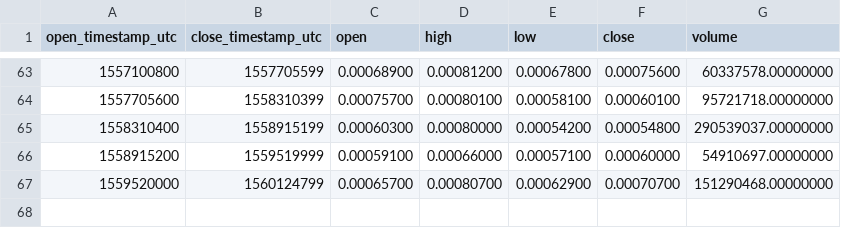
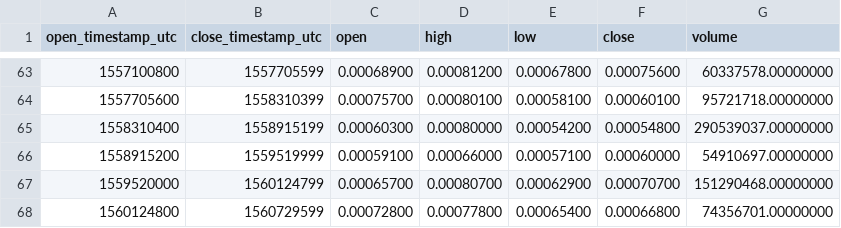
Before and after one commit to cryptobigbro/binance-ZILBNB, a CSV file: binance-ZILBNB-1w.csv, drawn as a sheet; only a part is shown, gaps mark what is left out.

```diff
--- a/binance-ZILBNB-1w.csv
+++ b/binance-ZILBNB-1w.csv
@@ -67 +67,2 @@ open_timestamp_utc,close_timestamp_utc,open,high,low,close,volume
 1559520000,1560124799,0.00065700,0.00080700,0.00062900,0.00070700,151290468.00000000
+1560124800,1560729599,0.00072800,0.00077800,0.00065400,0.00066800,74356701.00000000
```
Also changed, not shown: binance-ZILBNB-1h.csv, 1 other file.
